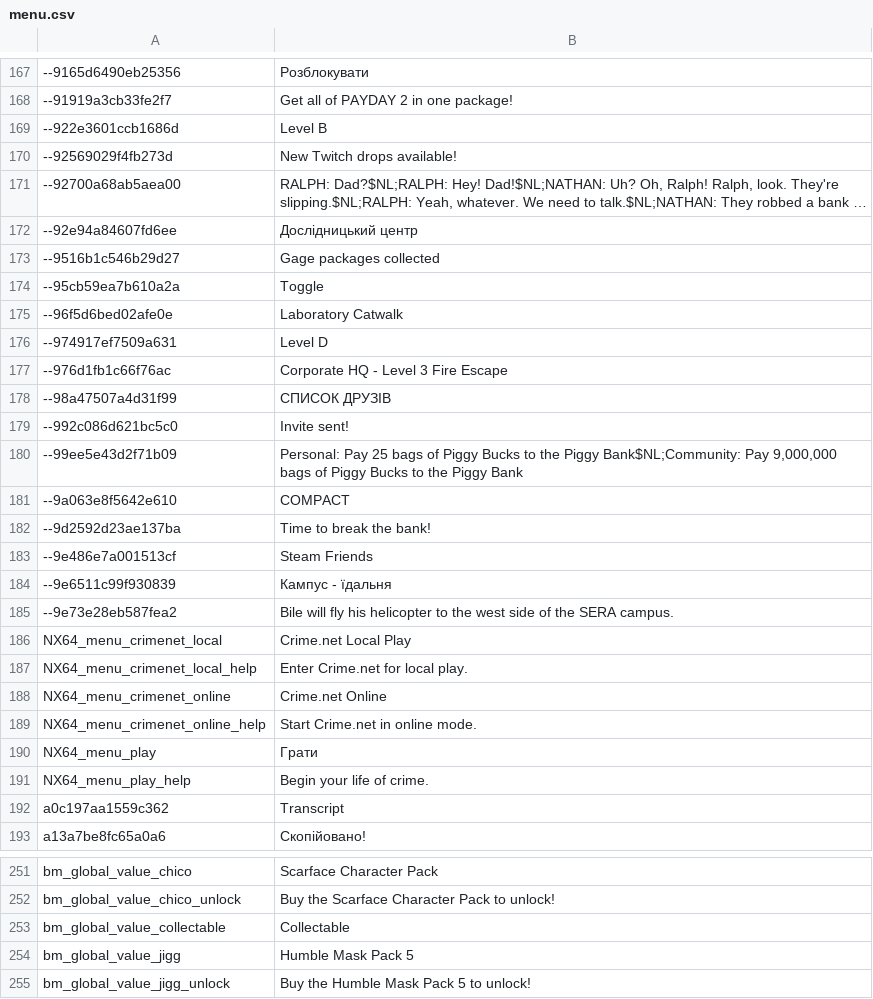
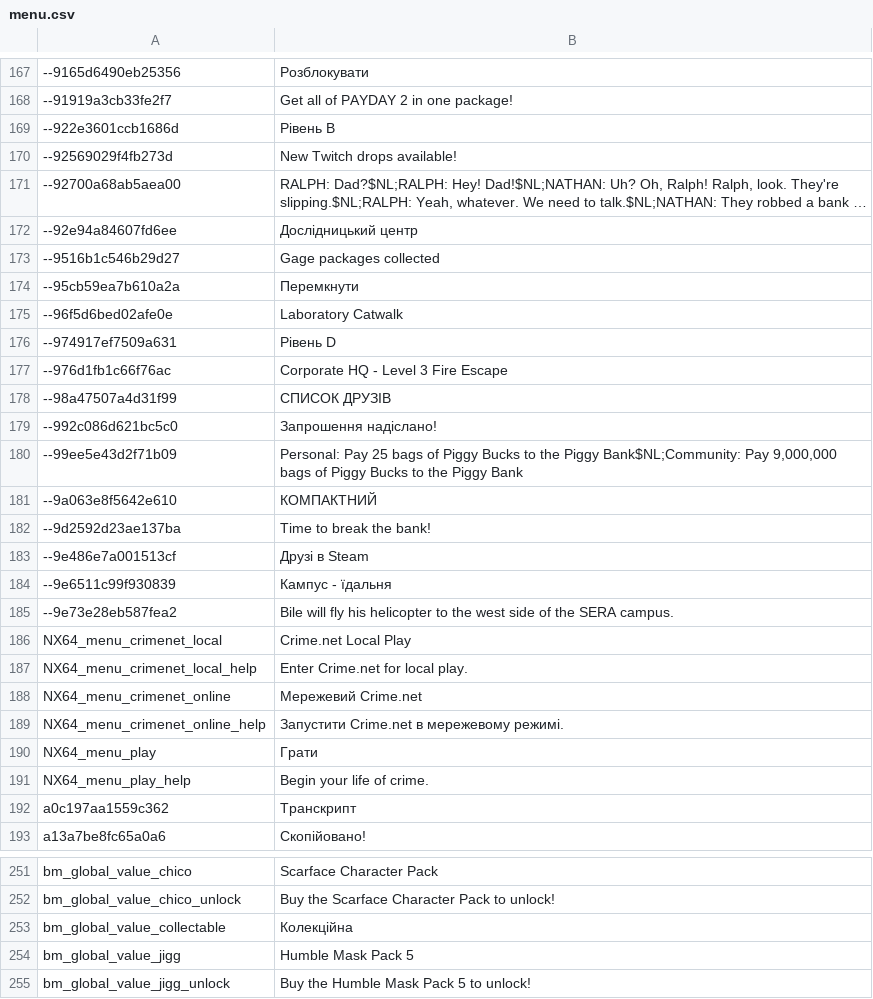
Before and after one commit to Parapando/Payday-2-UA, a CSV file: Crowdin/translated/menu.csv, drawn as a sheet; only a part is shown, gaps mark what is left out; long unchanged cells end in …; the diff covers the shown part only.

Commit message:
New translations menu.csv (Multilingual)

```diff
--- a/Crowdin/translated/menu.csv
+++ b/Crowdin/translated/menu.csv
@@ -169,3 +169,3 @@
 "--91919a3cb33fe2f7","Get all of PAYDAY 2 in one package!"
-"--922e3601ccb1686d","Level B"
+"--922e3601ccb1686d","Рівень B"
 "--92569029f4fb273d","New Twitch drops available!"
@@ -174,12 +174,12 @@
 "--9516b1c546b29d27","Gage packages collected"
-"--95cb59ea7b610a2a","Toggle"
+"--95cb59ea7b610a2a","Перемкнути"
 "--96f5d6bed02afe0e","Laboratory Catwalk"
-"--974917ef7509a631","Level D"
+"--974917ef7509a631","Рівень D"
 "--976d1fb1c66f76ac","Corporate HQ - Level 3 Fire Escape"
 "--98a47507a4d31f99","СПИСОК ДРУЗІВ"
-"--992c086d621bc5c0","Invite sent!"
+"--992c086d621bc5c0","Запрошення надіслано!"
 "--99ee5e43d2f71b09","Personal: Pay 25 bags of Piggy Bucks to the Piggy Bank$NL;Community: Pay 9,000,000 bags of Piggy Bucks to the Piggy Bank"
-"--9a063e8f5642e610","COMPACT"
+"--9a063e8f5642e610","КОМПАКТНИЙ"
 "--9d2592d23ae137ba","Time to break the bank!"
-"--9e486e7a001513cf","Steam Friends"
+"--9e486e7a001513cf","Друзі в Steam"
 "--9e6511c99f930839","Кампус - їдальня"
@@ -188,7 +188,7 @@
 "NX64_menu_crimenet_local_help","Enter Crime.net for local play."
-"NX64_menu_crimenet_online","Crime.net Online"
-"NX64_menu_crimenet_online_help","Start Crime.net in online mode."
+"NX64_menu_crimenet_online","Мережевий Crime.net"
+"NX64_menu_crimenet_online_help","Запустити Crime.net в мережевому режимі."
 "NX64_menu_play","Грати"
 "NX64_menu_play_help","Begin your life of crime."
-"a0c197aa1559c362","Transcript"
+"a0c197aa1559c362","Транскрипт"
 "a13a7be8fc65a0a6","Скопійовано!"
@@ -253,3 +253,3 @@
 "bm_global_value_chico_unlock","Buy the Scarface Character Pack to unlock!"
-"bm_global_value_collectable","Collectable"
+"bm_global_value_collectable","Колекційна"
 "bm_global_value_jigg","Humble Mask Pack 5"
```
Also changed, not shown: 14 edited cells elsewhere in this file.
